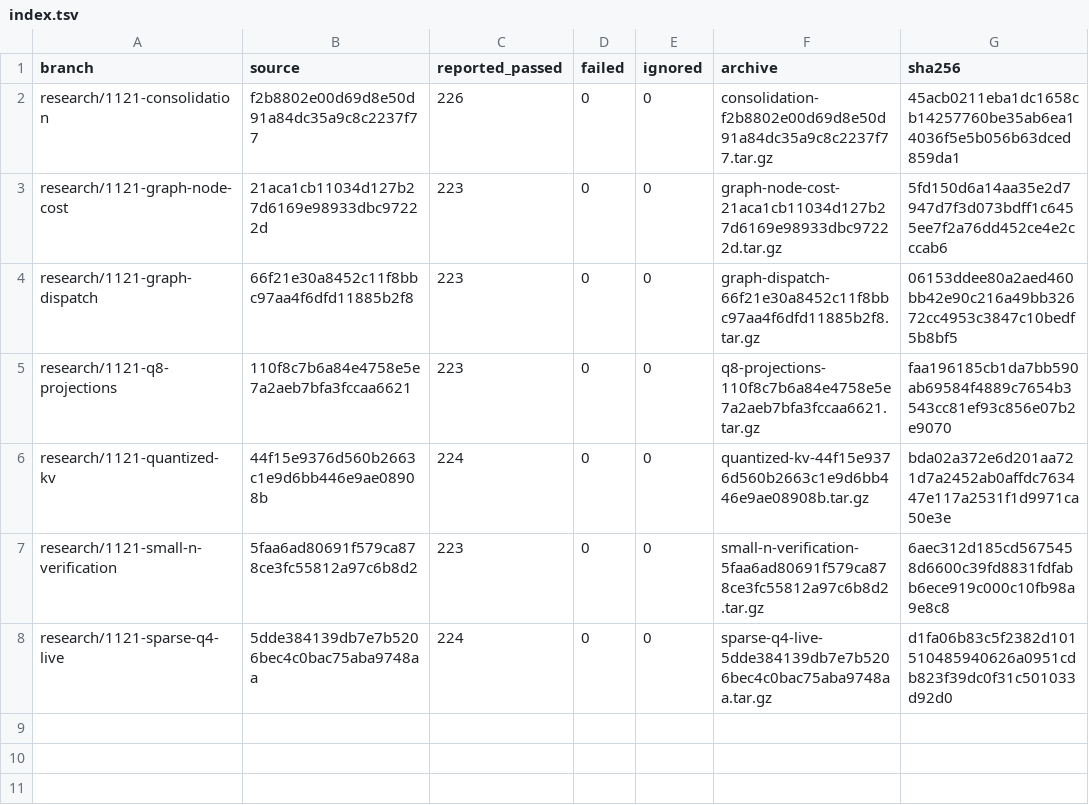
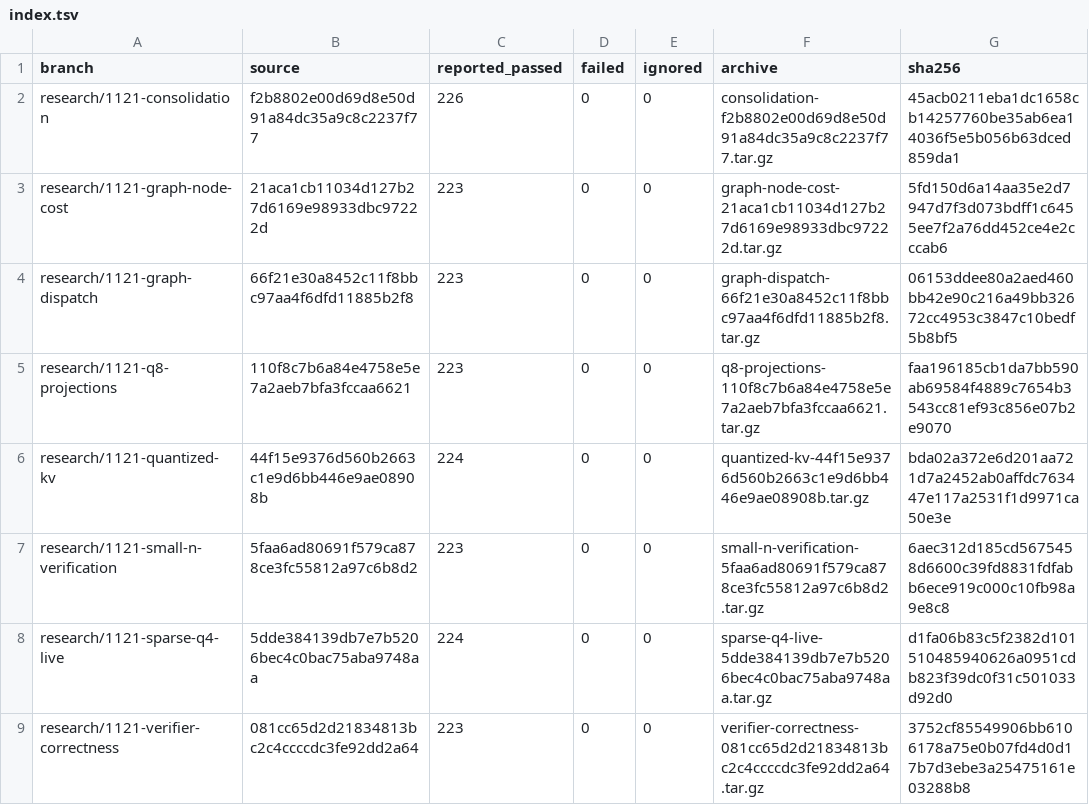
Before and after one commit to GuyPaddock/m40-llm, a TSV file: docs/experiments/2026-11-21-build-compatibility/isolated/index.tsv, drawn as a sheet.

Commit message:
docs(test): retain isolated verifier checks
Archive the source-specific formatting, 223 non-CUDA tests and NVCC CUDA/server Clippy run. Check that commands and test binaries used the verifier checkout and its isolated target.

```diff
--- a/docs/experiments/2026-11-21-build-compatibility/isolated/index.tsv
+++ b/docs/experiments/2026-11-21-build-compatibility/isolated/index.tsv
@@ -8 +8,2 @@ research/1121-small-n-verification	5faa6ad80691f579ca878ce3fc55812a97c6b8d2	223
 research/1121-sparse-q4-live	5dde384139db7e7b5206bec4c0bac75aba9748aa	224	0	0	sparse-q4-live-5dde384139db7e7b5206bec4c0bac75aba9748aa.tar.gz	d1fa06b83c5f2382d101510485940626a0951cdb823f39dc0f31c501033d92d0
+research/1121-verifier-correctness	081cc65d2d21834813bc2c4ccccdc3fe92dd2a64	223	0	0	verifier-correctness-081cc65d2d21834813bc2c4ccccdc3fe92dd2a64.tar.gz	3752cf85549906bb6106178a75e0b07fd4d0d17b7d3ebe3a25475161e03288b8
```
Also changed, not shown: 3 other files.
